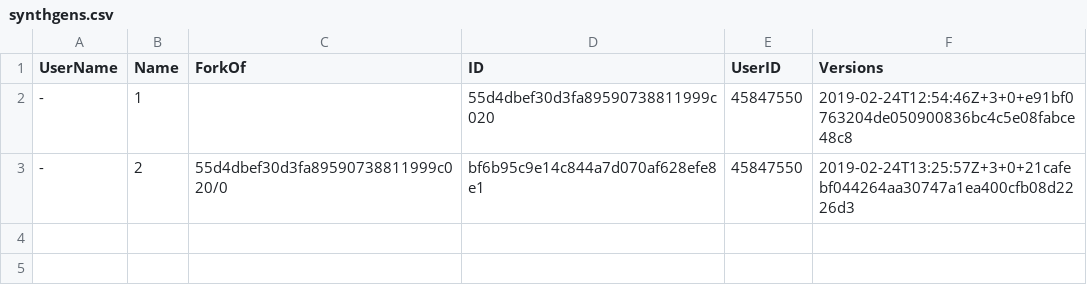
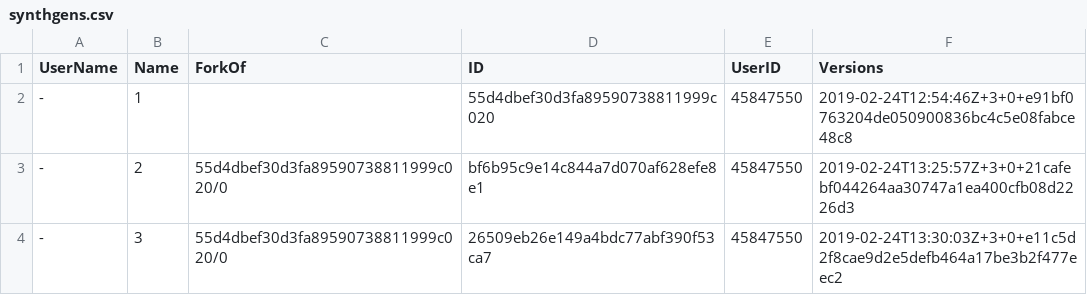
Before and after one commit to procedgen/procedgen.github.io, a CSV file: index/synthgens.csv, drawn as a sheet.

Commit message:
Updated file index/synthgens.csv

```diff
--- a/index/synthgens.csv
+++ b/index/synthgens.csv
@@ -3 +3,2 @@ UserName,Name,ForkOf,ID,UserID,Versions
 -,2,55d4dbef30d3fa89590738811999c020/0,bf6b95c9e14c844a7d070af628efe8e1,45847550,2019-02-24T13:25:57Z+3+0+21cafebf044264aa30747a1ea400cfb08d2226d3
+-,3,55d4dbef30d3fa89590738811999c020/0,26509eb26e149a4bdc77abf390f53ca7,45847550,2019-02-24T13:30:03Z+3+0+e11c5d2f8cae9d2e5defb464a17be3b2f477eec2
```
